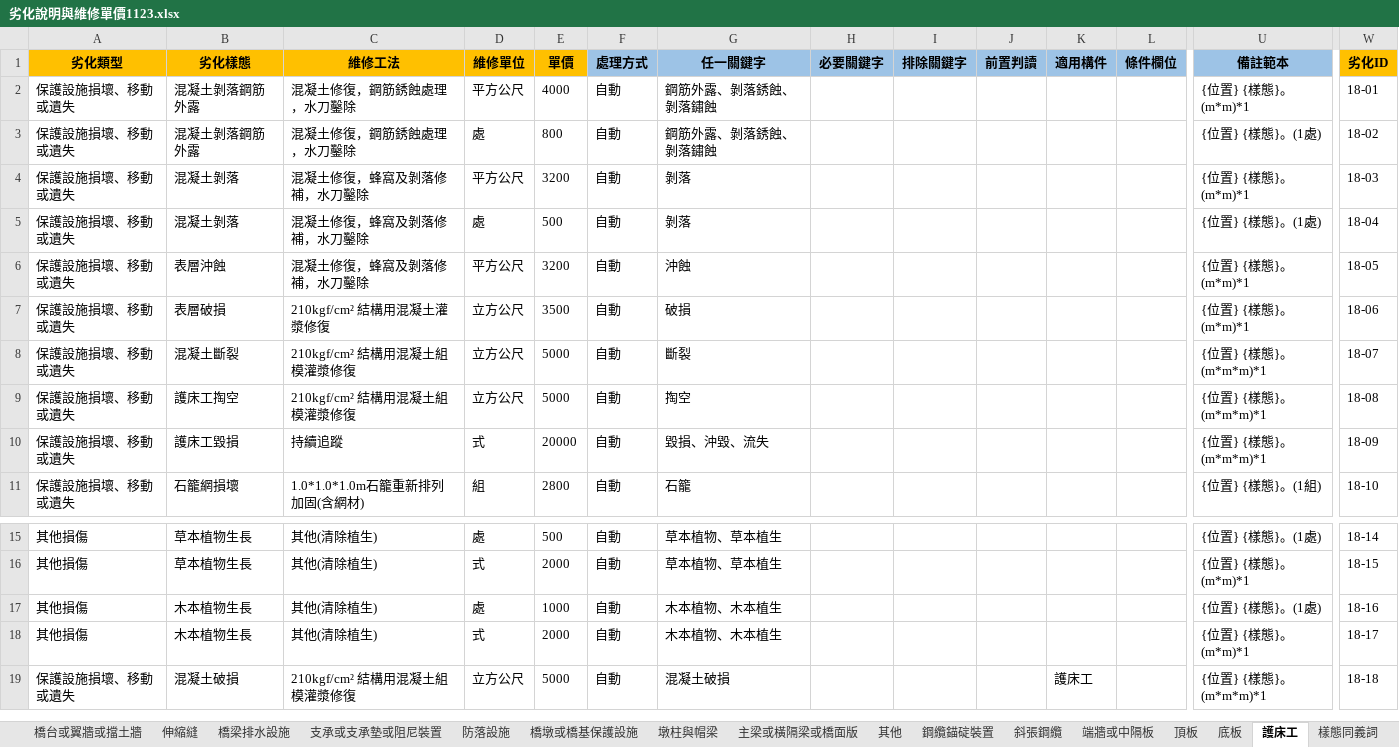
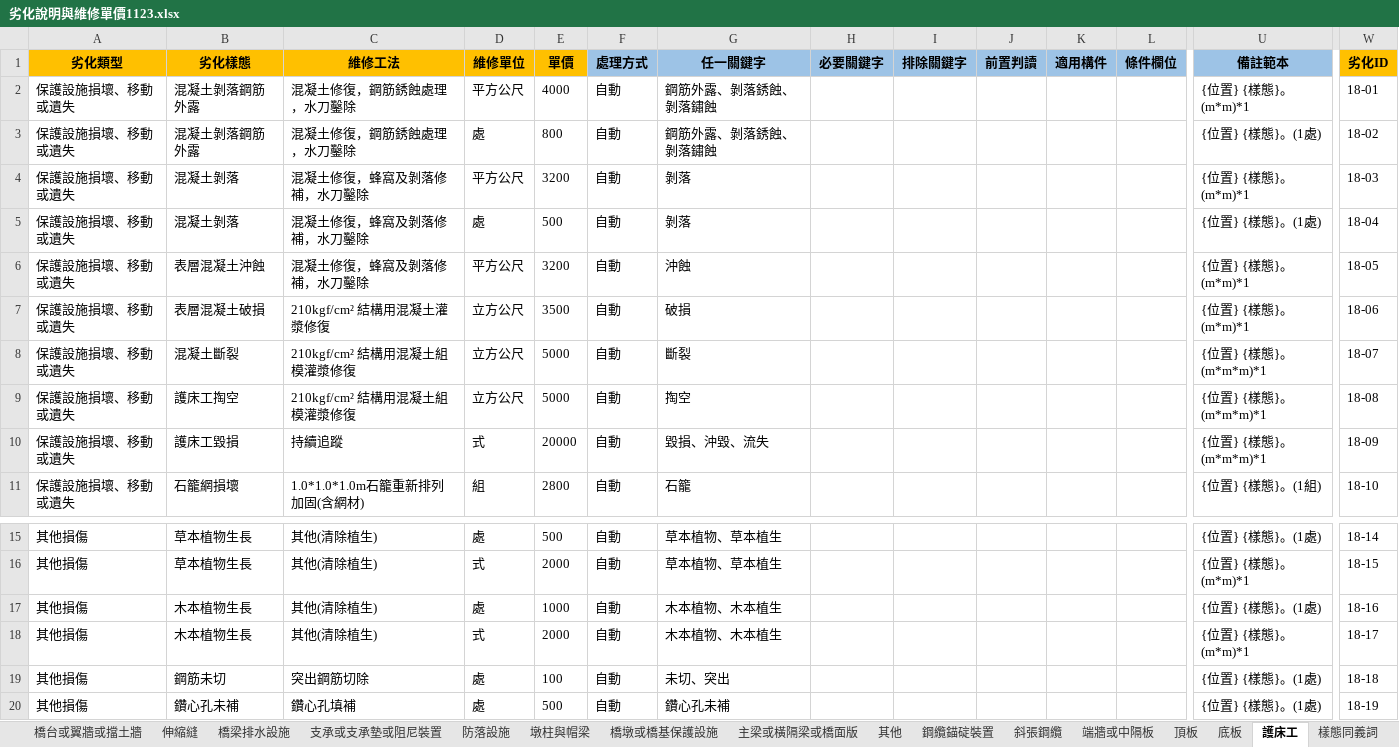
Before and after one commit to morisa3/bms2-autofill-Claude, an Excel workbook: data/劣化說明與維修單價1123.xlsx, sheet 護床工, drawn as a sheet; only a part is shown, gaps mark what is left out; values as stored, in another font and other column widths than the file's, no borders; removed rows and columns are numbered as before the commit, all else as after; rows hold the shown columns only; the diff names each change by its address in the sheet, - before the commit and + after, or states it on an @@ line.

```diff
--- a/data/劣化說明與維修單價1123.xlsx (sheet 護床工)
+++ b/data/劣化說明與維修單價1123.xlsx (sheet 護床工)
@@ sheet tab order changed: 橋台或翼牆或擋土牆 | 伸縮縫 | 橋梁排水設施 | 支承或支承墊或阻尼裝置 | 防落設施 | 墩柱與帽梁 | 橋墩或橋基保護設施 | 主梁或橫隔梁或橋面版 | 其他 | 鋼纜錨碇裝置 | 斜張鋼纜 | 端牆或中隔板 | 頂板 | 底板 | 護床工 | 樣態同義詞 @@
-B6 (劣化樣態): 表層沖蝕
+B6 (劣化樣態): 表層混凝土沖蝕
-B7 (劣化樣態): 表層破損
+B7 (劣化樣態): 表層混凝土破損
-row 19: 保護設施損壞、移動或遺失 | 混凝土破損 | 210kgf/cm² 結構用混凝土組模灌漿修復 | 立方公尺 | 5000 | 自動 | 混凝土破損 |  |  |  | 護床工 |  | {位置} {樣態}。(m*m*m)*1 | 18-18
+row 19: 其他損傷 | 鋼筋未切 | 突出鋼筋切除 | 處 | 100 | 自動 | 未切、突出 |  |  |  |  |  | {位置} {樣態}。(1處) | 18-18
+row 20: 其他損傷 | 鑽心孔未補 | 鑽心孔填補 | 處 | 500 | 自動 | 鑽心孔未補 |  |  |  |  |  | {位置} {樣態}。(1處) | 18-19
```
Also changed, not shown: sheet 河道, sheet 橋台基礎或橋墩基礎, sheet 主梁或橫隔梁或橋面版, sheet 修訂紀錄, sheet 頂板, sheet 底板, 13 more sheets, 14 other files.
